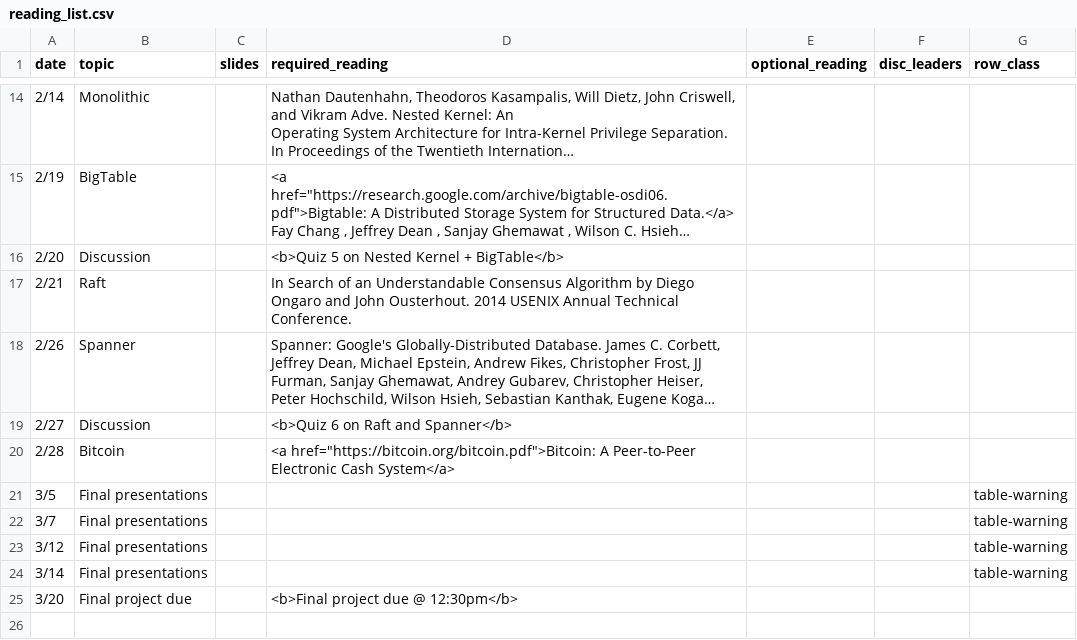
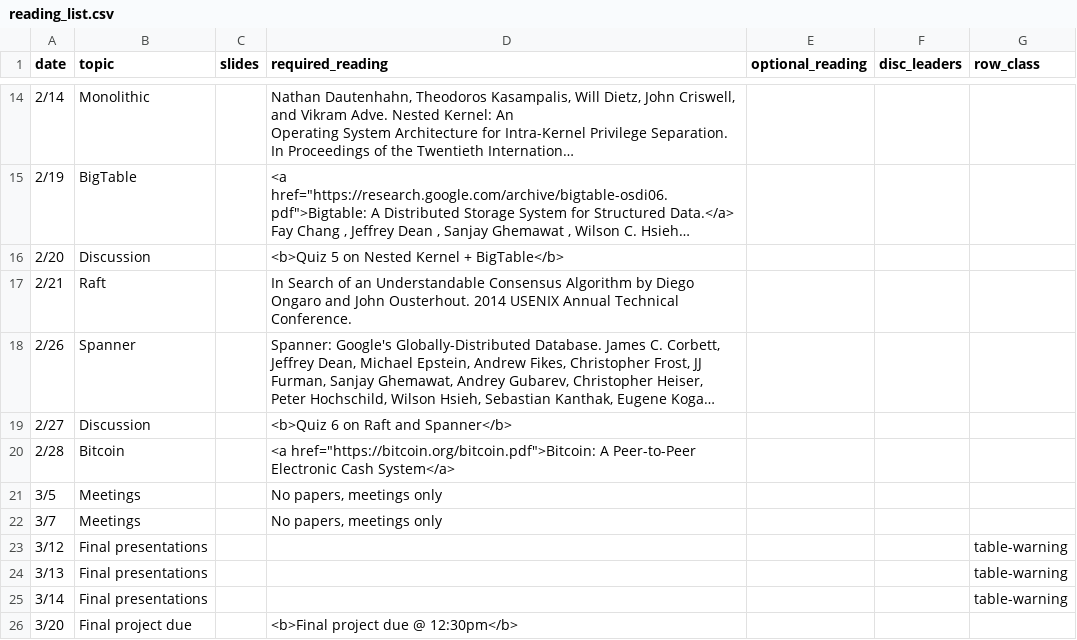
Before and after one commit to kingst/kingst-ucdavis, a CSV file: classes/w19-ecs251/reading_list.csv, drawn as a sheet; only a part is shown, gaps mark what is left out; long unchanged cells end in …; the diff names each change by its address in the sheet, - before the commit and + after, or states it on an @@ line.

```diff
--- a/classes/w19-ecs251/reading_list.csv
+++ b/classes/w19-ecs251/reading_list.csv
-B21:B22 (topic): Final presentations
+B21:B22 (topic): Meetings
-D21:D22 (required_reading): (empty)
+D21:D22 (required_reading): No papers, meetings only
-G21:G22 (row_class): table-warning
+G21:G22 (row_class): (empty)
+row 24: 3/13 | Final presentations |  |  |  |  | table-warning
```
Also changed, not shown: 1 other file.
